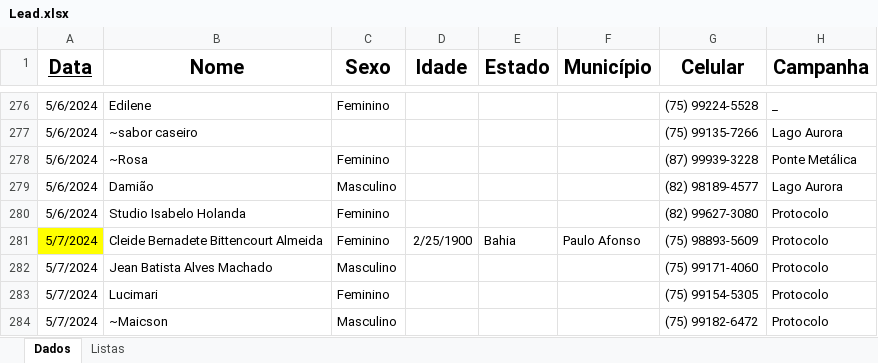
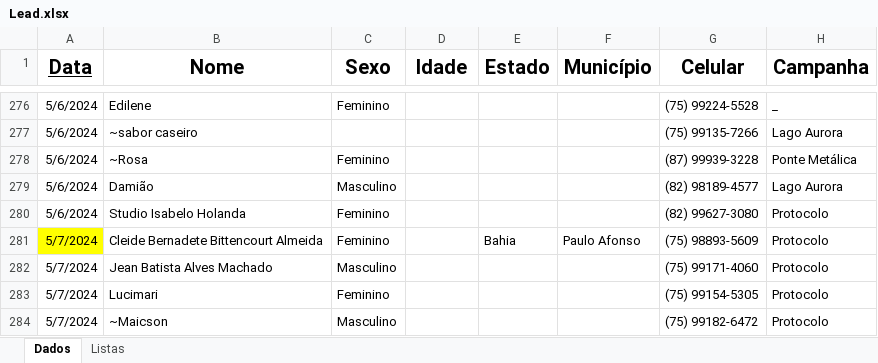
Before and after one commit to floquinho2024/floquinho2024, an Excel workbook: Lead.xlsx, sheet Dados, drawn as a sheet; only a part is shown, gaps mark what is left out; values as stored, in another font and other column widths than the file's, no borders; conditional formats not drawn; the diff covers the shown part only; the diff names each change by its address in the sheet, - before the commit and + after, or states it on an @@ line.

Commit message:
Add files via upload

```diff
--- a/Lead.xlsx (sheet Dados)
+++ b/Lead.xlsx (sheet Dados)
-D281 (Idade): 2/25/1900
+D281 (Idade): (empty)
```
Also changed, not shown: 5 edited cells and cell formats elsewhere in this sheet.
